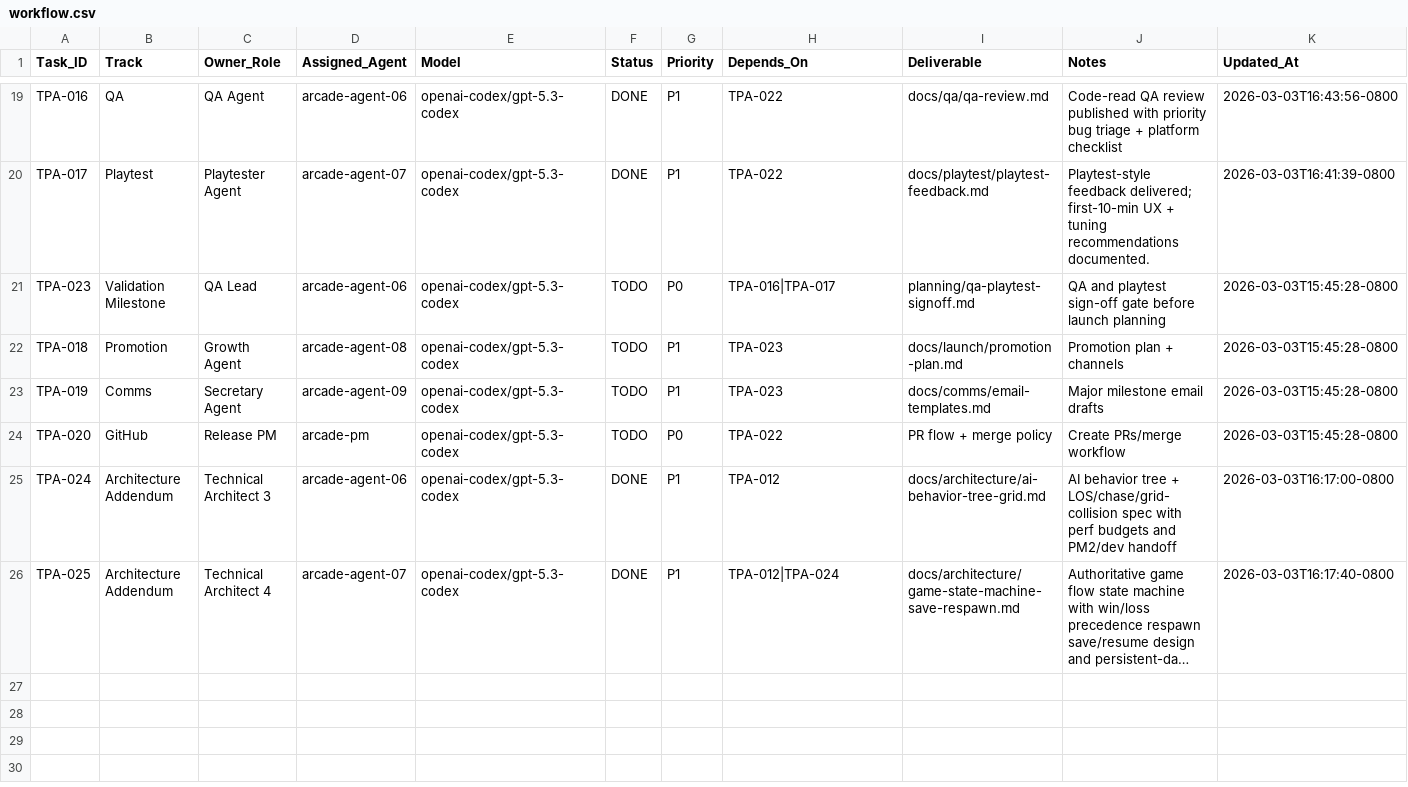
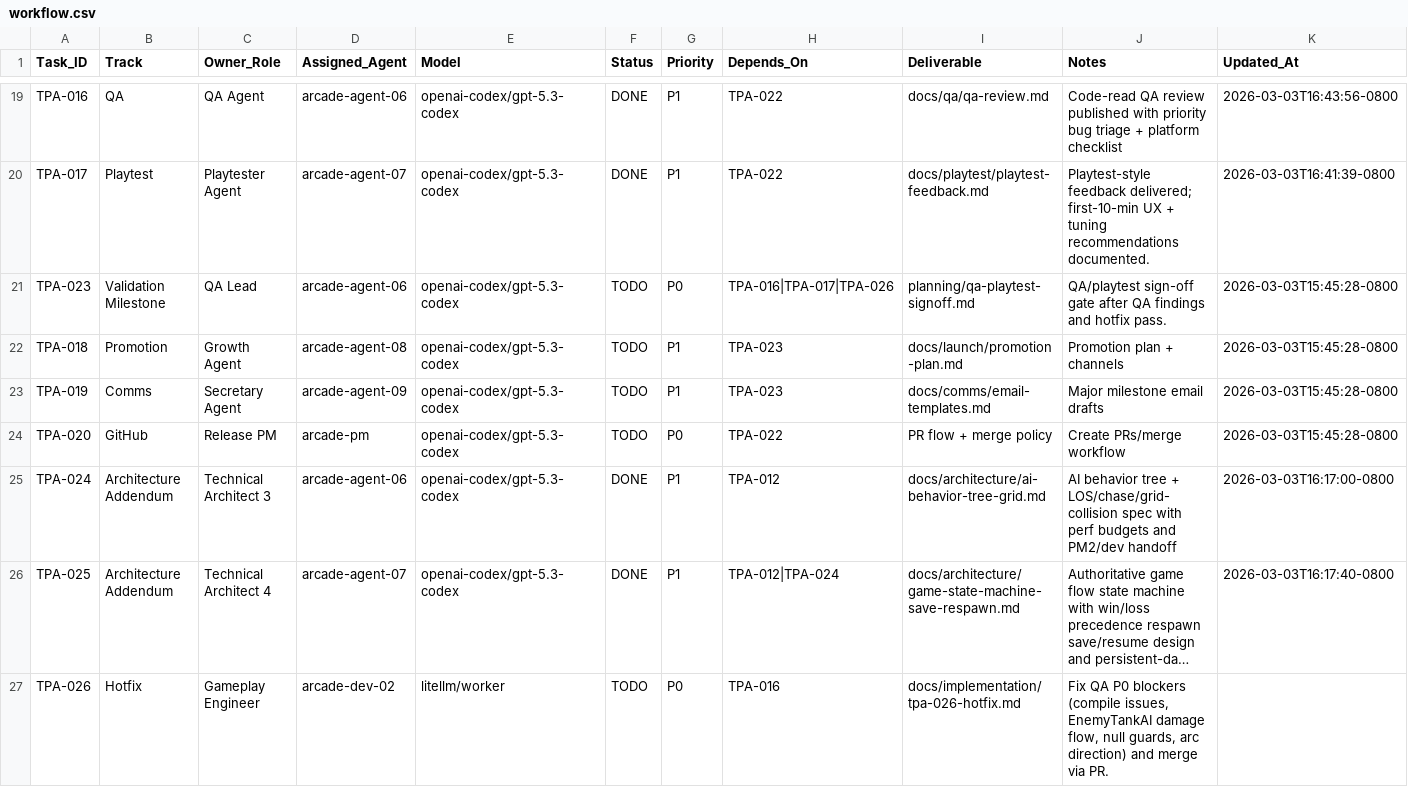
Before and after one commit to joenewbry/tank-puzzle-assault, a CSV file: planning/workflow.csv, drawn as a sheet; only a part is shown, gaps mark what is left out; long unchanged cells end in …; the diff names each change by its address in the sheet, - before the commit and + after, or states it on an @@ line.

Commit message:
planning: add TPA-026 hotfix pass and gate TPA-023 on hotfix

```diff
--- a/planning/workflow.csv
+++ b/planning/workflow.csv
-H21 (Depends_On): TPA-016|TPA-017
+H21 (Depends_On): TPA-016|TPA-017|TPA-026
-J21 (Notes): QA and playtest sign-off gate before launch planning
+J21 (Notes): QA/playtest sign-off gate after QA findings and hotfix pass.
+row 27: TPA-026 | Hotfix | Gameplay Engineer | arcade-dev-02 | litellm/worker | TODO | P0 | TPA-016 | docs/implementation/tpa-026-hotfix.md | Fix QA P0 blockers (compile issues, EnemyTankAI damage flow, null guards, arc direction) and merge via PR.
```
